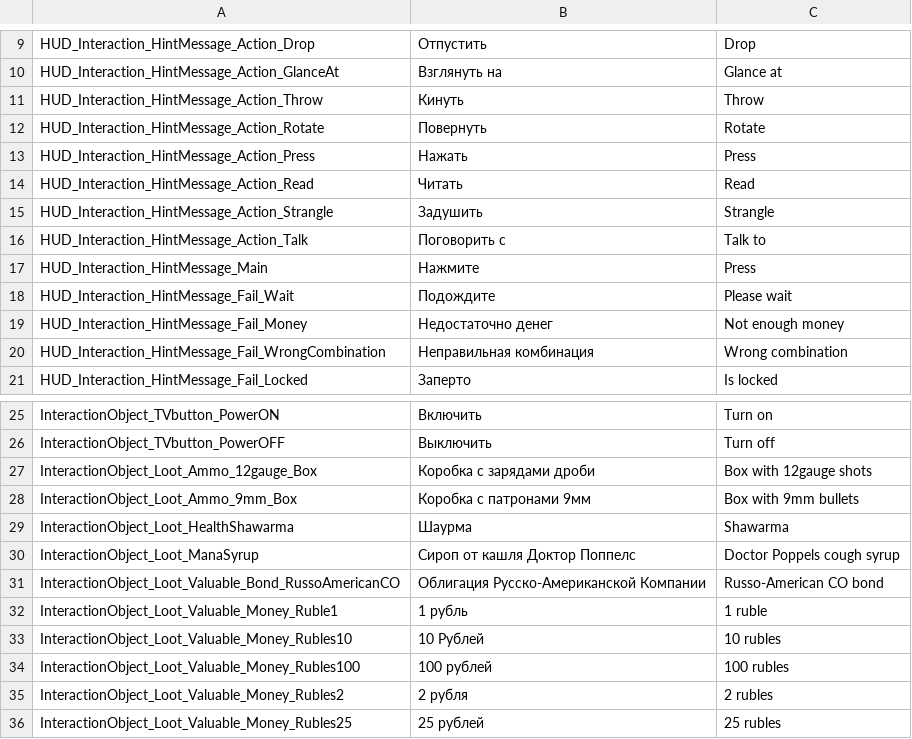
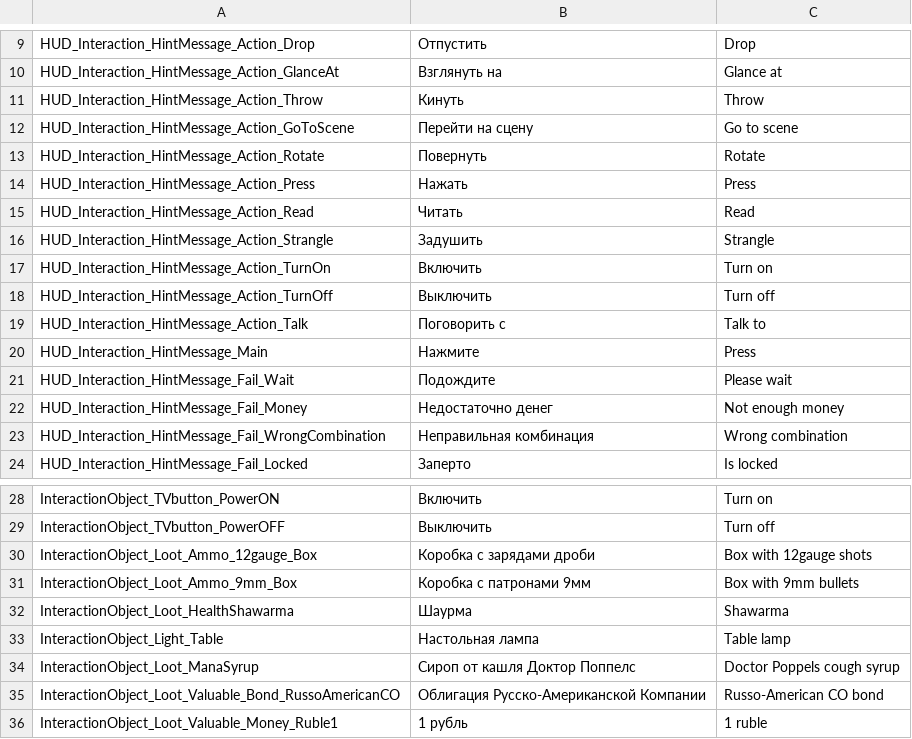
Before and after one commit to PanichMark/IvanPetrovichGoesToAmerica_Unity, a CSV file: Assets/Resources/Lozalization/IvanPetrovichGoesToAmerica_Localization.csv, drawn as a sheet; only a part is shown, gaps mark what is left out; the shorter side is filled out with more unchanged rows.

Commit message:
Localized InteractiionObject Light, fixed Invisibl walls CameraCollision and Plunging

```diff
--- a/Assets/Resources/Lozalization/IvanPetrovichGoesToAmerica_Localization.csv
+++ b/Assets/Resources/Lozalization/IvanPetrovichGoesToAmerica_Localization.csv
@@ -11,2 +11,3 @@ HUD_Interaction_HintMessage_Action_GlanceAt,Взглянуть на,Glance at
 HUD_Interaction_HintMessage_Action_Throw,Кинуть,Throw
+HUD_Interaction_HintMessage_Action_GoToScene,Перейти на сцену,Go to scene
 HUD_Interaction_HintMessage_Action_Rotate,Повернуть,Rotate
@@ -15,2 +16,4 @@ HUD_Interaction_HintMessage_Action_Read,Читать,Read
 HUD_Interaction_HintMessage_Action_Strangle,Задушить,Strangle
+HUD_Interaction_HintMessage_Action_TurnOn,Включить,Turn on
+HUD_Interaction_HintMessage_Action_TurnOff,Выключить,Turn off
 HUD_Interaction_HintMessage_Action_Talk,Поговорить с,Talk to
@@ -29,2 +32,3 @@ InteractionObject_Loot_Ammo_9mm_Box,Коробка с патронами 9мм,B
 InteractionObject_Loot_HealthShawarma,Шаурма,Shawarma
+InteractionObject_Light_Table,Настольная лампа,Table lamp
 InteractionObject_Loot_ManaSyrup,Сироп от кашля Доктор Поппелс,Doctor Poppels cough syrup
```
Also changed, not shown: 18 other files.
